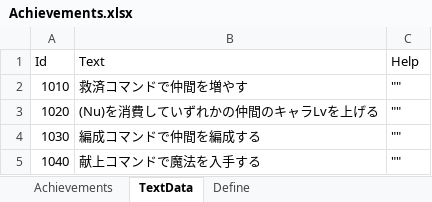
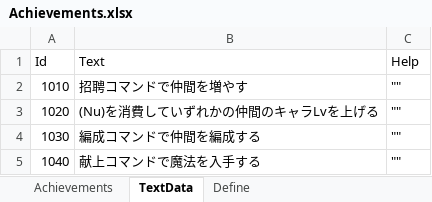
Before and after one commit to seedsclaft/hibikakeut, an Excel workbook: Assets/Data/Achievements.xlsx, sheet TextData, drawn as a sheet; only a part is shown; values as stored, in another font and other column widths than the file's, no borders; the diff names each change by its address in the sheet, - before the commit and + after, or states it on an @@ line.

```diff
--- a/Assets/Data/Achievements.xlsx (sheet TextData)
+++ b/Assets/Data/Achievements.xlsx (sheet TextData)
-B2 (Text): 救済コマンドで仲間を増やす
+B2 (Text): 招聘コマンドで仲間を増やす
```
Also changed, not shown: Assets/Data/BGM.xlsx, Assets/Data/Stages.xlsx, 57 other files.
